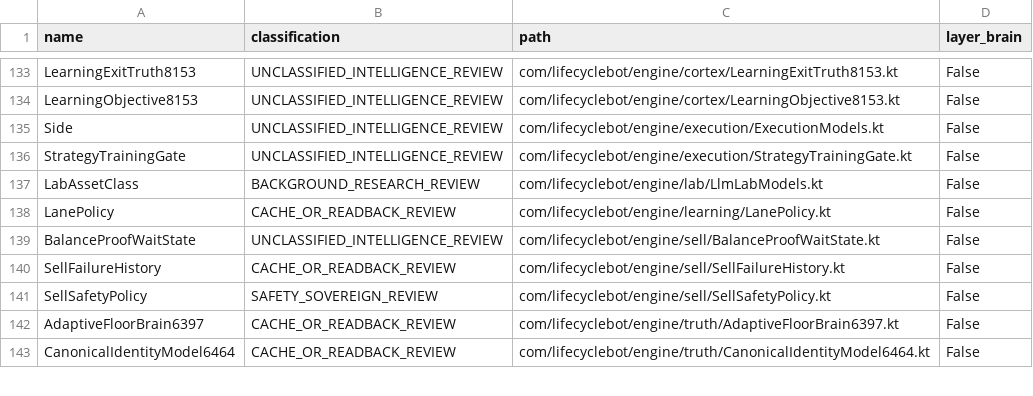
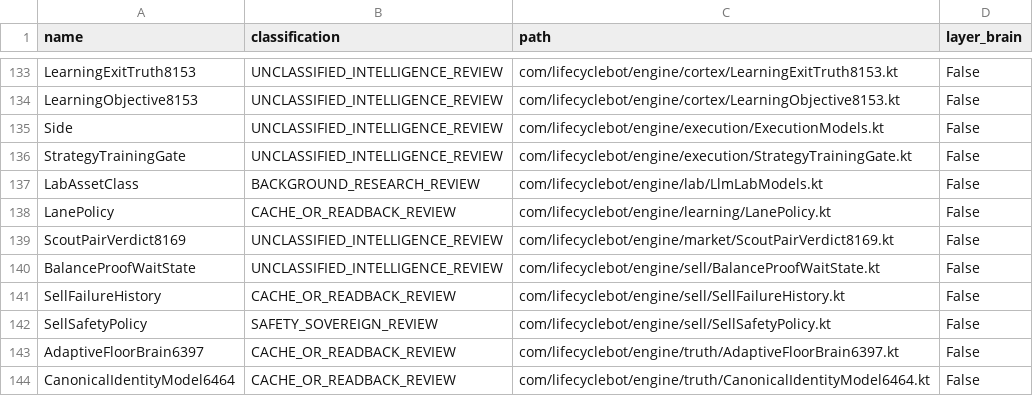
Before and after one commit to shaunhayes333-stack/lifecycle-bot, a TSV file: lifecycle_apk/audits/super_intelligence_estate_census_7655.tsv, drawn as a sheet; only a part is shown, gaps mark what is left out; the diff names each change by its address in the sheet, - before the commit and + after, or states it on an @@ line.

```diff
--- a/lifecycle_apk/audits/super_intelligence_estate_census_7655.tsv
+++ b/lifecycle_apk/audits/super_intelligence_estate_census_7655.tsv
+row 139: ScoutPairVerdict8169 | UNCLASSIFIED_INTELLIGENCE_REVIEW | com/lifecyclebot/engine/market/ScoutPairVerdict8169.kt | False
```
Also changed, not shown: 5 other files.
